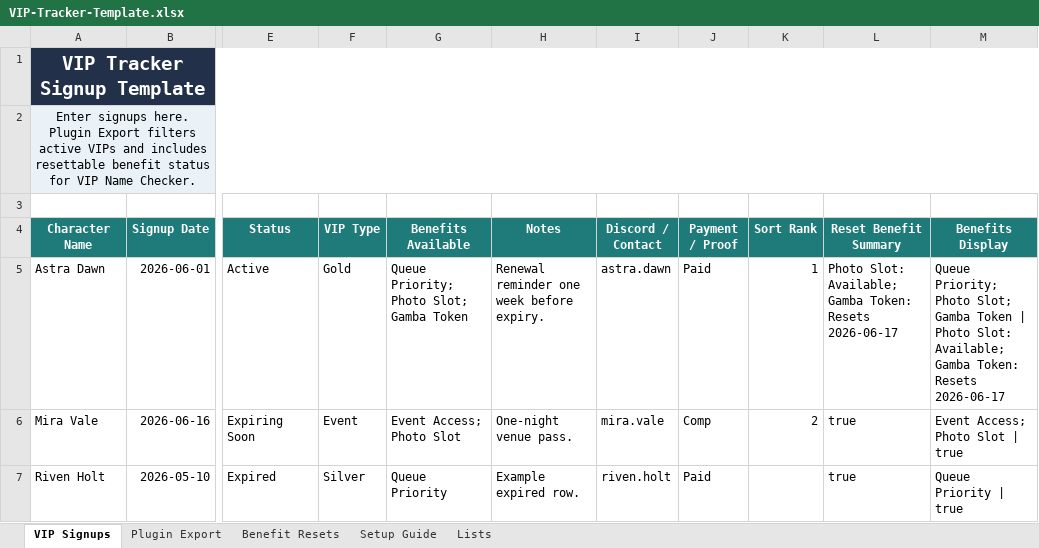
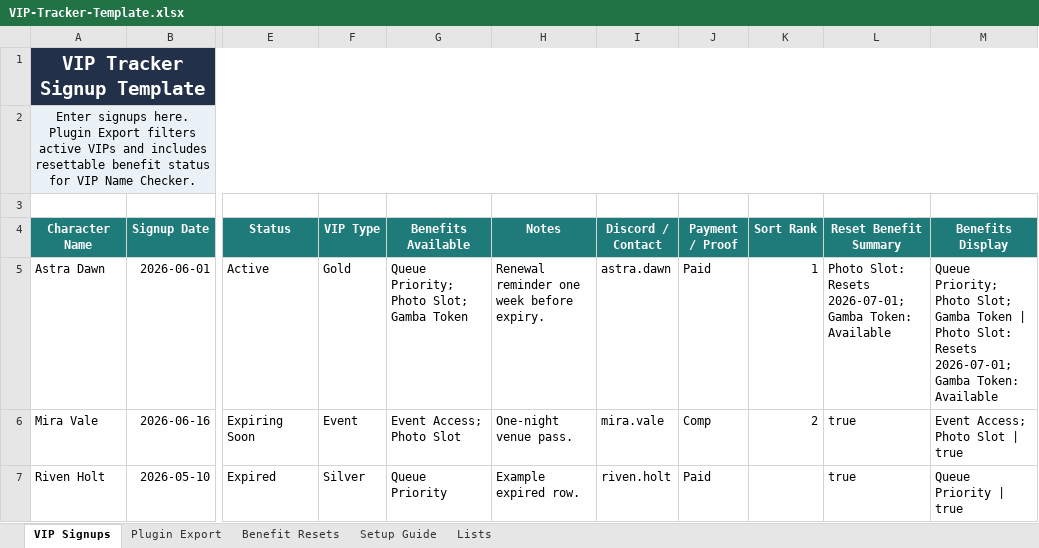
Before and after one commit to Tuconei/VIP-Manager, an Excel workbook: templates/VIP-Tracker-Template.xlsx, sheet VIP Signups, drawn as a sheet; only a part is shown, gaps mark what is left out; values as stored, in another font and other column widths than the file's, no borders; conditional formats not drawn; the diff names each change by its address in the sheet, - before the commit and + after, or states it on an @@ line.

Commit message:
Anchor benefit resets to signup dates

```diff
--- a/templates/VIP-Tracker-Template.xlsx (sheet VIP Signups)
+++ b/templates/VIP-Tracker-Template.xlsx (sheet VIP Signups)
-L5 (Reset Benefit Summary): Photo Slot: Available; Gamba Token: Resets 2026-06-17
+L5 (Reset Benefit Summary): Photo Slot: Resets 2026-07-01; Gamba Token: Available
-M5 (Benefits Display): …Photo Slot: Available; Gamba Token: Resets 2026-06-17
+M5 (Benefits Display): …Photo Slot: Resets 2026-07-01; Gamba Token: Available
```
Also changed, not shown: sheet Plugin Export, sheet Benefit Resets, 1 other file.
